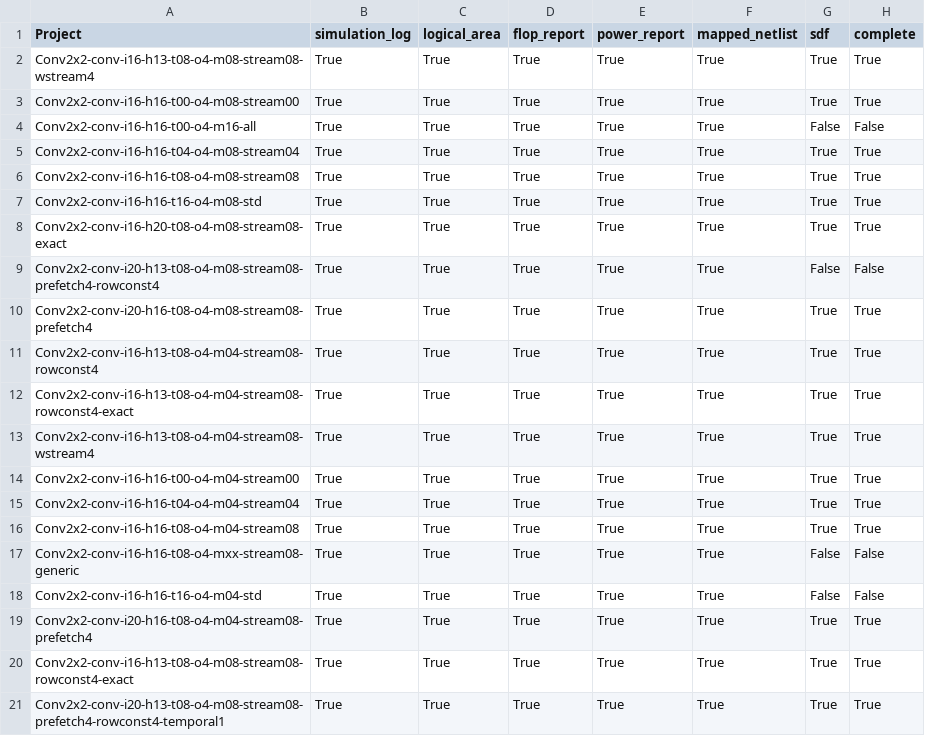
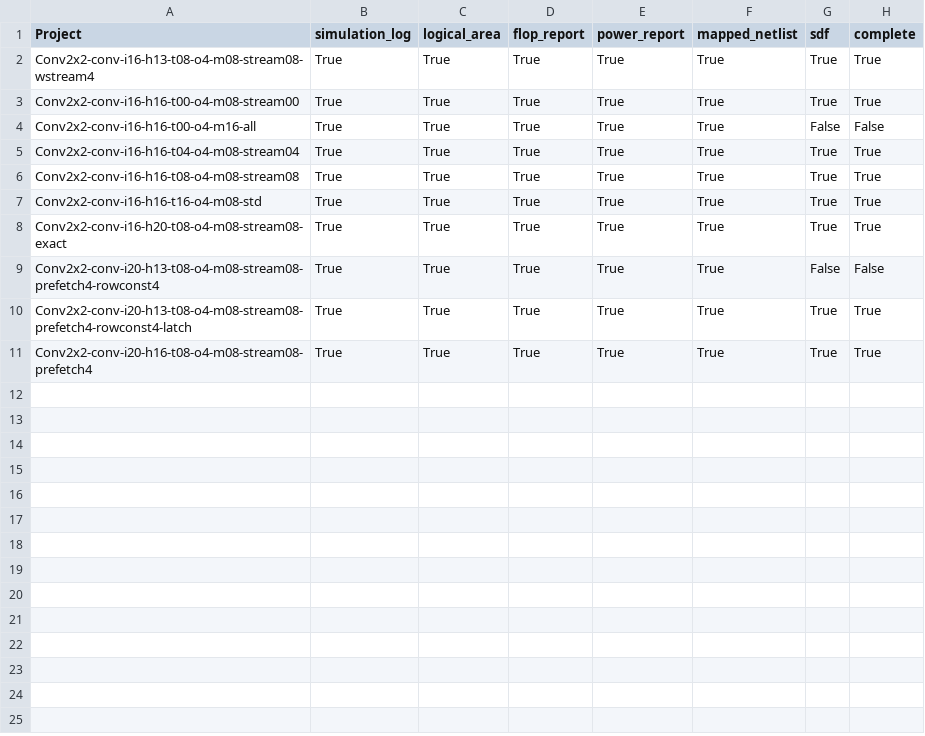
Before and after one commit to tarsioonofrio/FastConv_SystemVerilog, a CSV file: rtl/conv2x2/report/flow-status.csv, drawn as a sheet.

```diff
--- a/rtl/conv2x2/report/flow-status.csv
+++ b/rtl/conv2x2/report/flow-status.csv
@@ -9,13 +9,3 @@ Conv2x2-conv-i16-h20-t08-o4-m08-stream08-exact,True,True,True,True,True,True,Tru
 Conv2x2-conv-i20-h13-t08-o4-m08-stream08-prefetch4-rowconst4,True,True,True,True,True,False,False
+Conv2x2-conv-i20-h13-t08-o4-m08-stream08-prefetch4-rowconst4-latch,True,True,True,True,True,True,True
 Conv2x2-conv-i20-h16-t08-o4-m08-stream08-prefetch4,True,True,True,True,True,True,True
-Conv2x2-conv-i16-h13-t08-o4-m04-stream08-rowconst4,True,True,True,True,True,True,True
-Conv2x2-conv-i16-h13-t08-o4-m04-stream08-rowconst4-exact,True,True,True,True,True,True,True
-Conv2x2-conv-i16-h13-t08-o4-m04-stream08-wstream4,True,True,True,True,True,True,True
-Conv2x2-conv-i16-h16-t00-o4-m04-stream00,True,True,True,True,True,True,True
-Conv2x2-conv-i16-h16-t04-o4-m04-stream04,True,True,True,True,True,True,True
-Conv2x2-conv-i16-h16-t08-o4-m04-stream08,True,True,True,True,True,True,True
-Conv2x2-conv-i16-h16-t08-o4-mxx-stream08-generic,True,True,True,True,True,False,False
-Conv2x2-conv-i16-h16-t16-o4-m04-std,True,True,True,True,True,False,False
-Conv2x2-conv-i20-h16-t08-o4-m04-stream08-prefetch4,True,True,True,True,True,True,True
-Conv2x2-conv-i16-h13-t08-o4-m08-stream08-rowconst4-exact,True,True,True,True,True,True,True
-Conv2x2-conv-i20-h13-t08-o4-m08-stream08-prefetch4-rowconst4-temporal1,True,True,True,True,True,True,True
```
Also changed, not shown: rtl/conv2x2/report/energy-per-op.csv, rtl/conv2x2/report/logical.csv, 44 other files.
